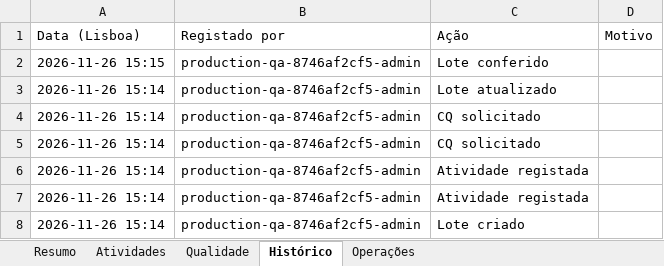
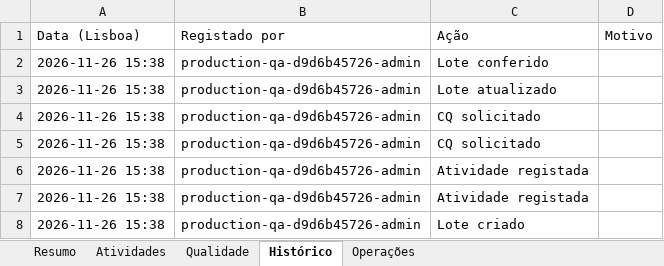
Before and after one commit to sergioibiza5-art/app-gestao-manutencao, an Excel workbook: outputs/production-test.xlsx, sheet Histórico, drawn as a sheet; values as stored, in another font and other column widths than the file's, no borders; the diff names each change by its address in the sheet, - before the commit and + after, or states it on an @@ line.

```diff
--- a/outputs/production-test.xlsx (sheet Histórico)
+++ b/outputs/production-test.xlsx (sheet Histórico)
-A2 (Data (Lisboa)): 2026-11-26 15:15
+A2 (Data (Lisboa)): 2026-11-26 15:38
-B2:B8 (Registado por): production-qa-8746af2cf5-admin
+B2:B8 (Registado por): production-qa-d9d6b45726-admin
-A3:A8 (Data (Lisboa)): 2026-11-26 15:14
+A3:A8 (Data (Lisboa)): 2026-11-26 15:38
```
Also changed, not shown: sheet Resumo, sheet Atividades, sheet Qualidade, 8 other files.
